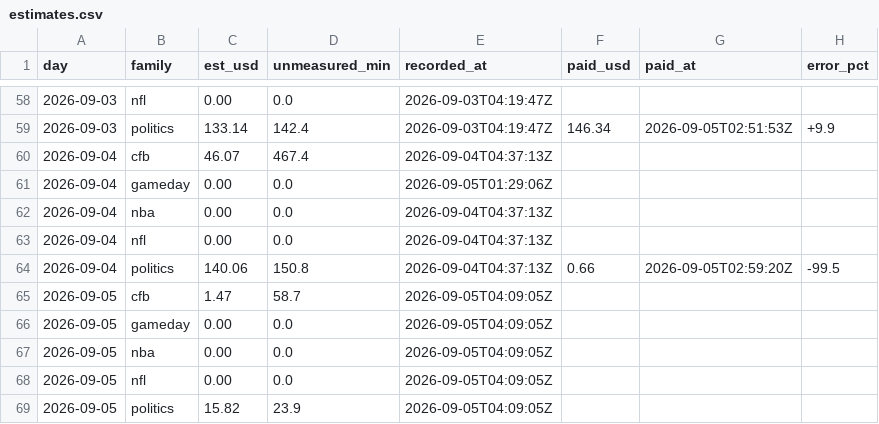
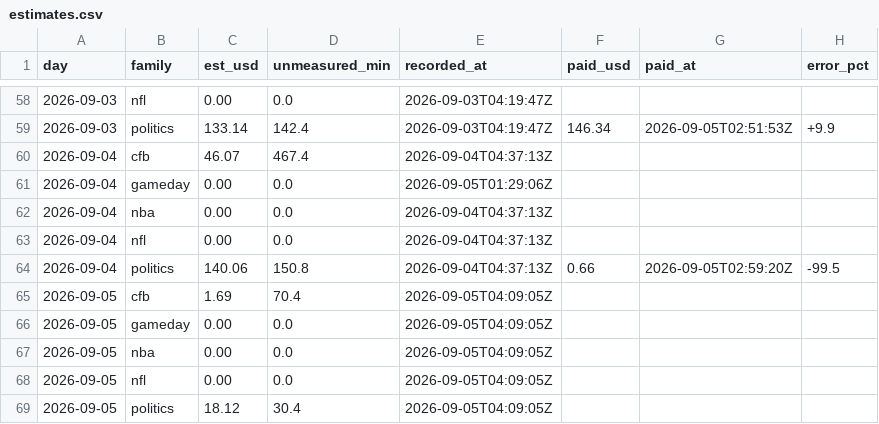
Before and after one commit to wfco223/Liquidity-rewards, a CSV file: data/estimates.csv, drawn as a sheet; only a part is shown, gaps mark what is left out.

Commit message:
estimates: 2 rows [skip ci]

```diff
--- a/data/estimates.csv
+++ b/data/estimates.csv
@@ -64,3 +64,3 @@ day,family,est_usd,unmeasured_min,recorded_at,paid_usd,paid_at,error_pct
 2026-09-04,politics,140.06,150.8,2026-09-04T04:37:13Z,0.66,2026-09-05T02:59:20Z,-99.5
-2026-09-05,cfb,1.47,58.7,2026-09-05T04:09:05Z,,,
+2026-09-05,cfb,1.69,70.4,2026-09-05T04:09:05Z,,,
 2026-09-05,gameday,0.00,0.0,2026-09-05T04:09:05Z,,,
@@ -68,2 +68,2 @@ day,family,est_usd,unmeasured_min,recorded_at,paid_usd,paid_at,error_pct
 2026-09-05,nfl,0.00,0.0,2026-09-05T04:09:05Z,,,
-2026-09-05,politics,15.82,23.9,2026-09-05T04:09:05Z,,,
+2026-09-05,politics,18.12,30.4,2026-09-05T04:09:05Z,,,
```
